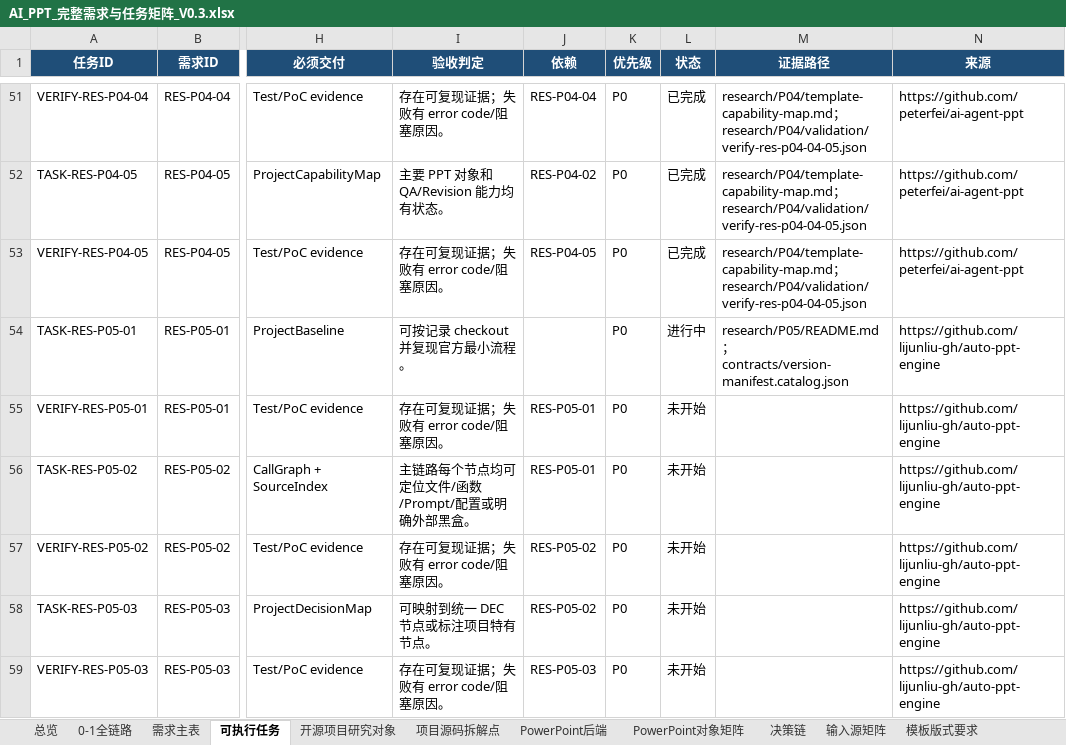
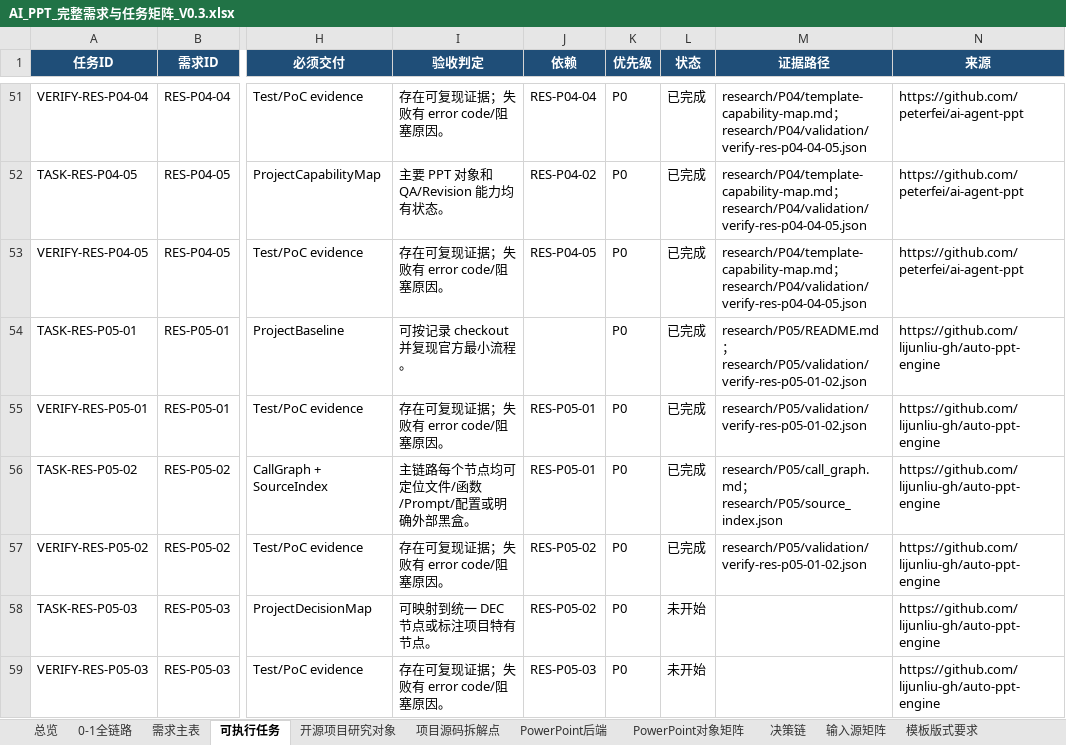
Before and after one commit to XXYoLoong/YoloongPPT, an Excel workbook: AI_PPT_完整需求与任务矩阵_V0.3.xlsx, sheet 可执行任务, drawn as a sheet; only a part is shown, gaps mark what is left out; values as stored, in another font and other column widths than the file's, no borders; conditional formats and table styles not drawn; the diff names each change by its address in the sheet, - before the commit and + after, or states it on an @@ line.

```diff
--- a/AI_PPT_完整需求与任务矩阵_V0.3.xlsx (sheet 可执行任务)
+++ b/AI_PPT_完整需求与任务矩阵_V0.3.xlsx (sheet 可执行任务)
-L54 (状态): 进行中
+L54 (状态): 已完成
-M54 (证据路径): research/P05/README.md；contracts/version-manifest.catalog.json
+M54 (证据路径): research/P05/README.md；research/P05/validation/verify-res-p05-01-02.json
-L55:L57 (状态): 未开始
+L55:L57 (状态): 已完成
-M55 (证据路径): (empty)
+M55 (证据路径): research/P05/validation/verify-res-p05-01-02.json
-M56 (证据路径): (empty)
+M56 (证据路径): research/P05/call_graph.md；research/P05/source_index.json
-M57 (证据路径): (empty)
+M57 (证据路径): research/P05/validation/verify-res-p05-01-02.json
```
Also changed, not shown: sheet 需求主表, sheet 总览, charts or pictures, 45 other files.
